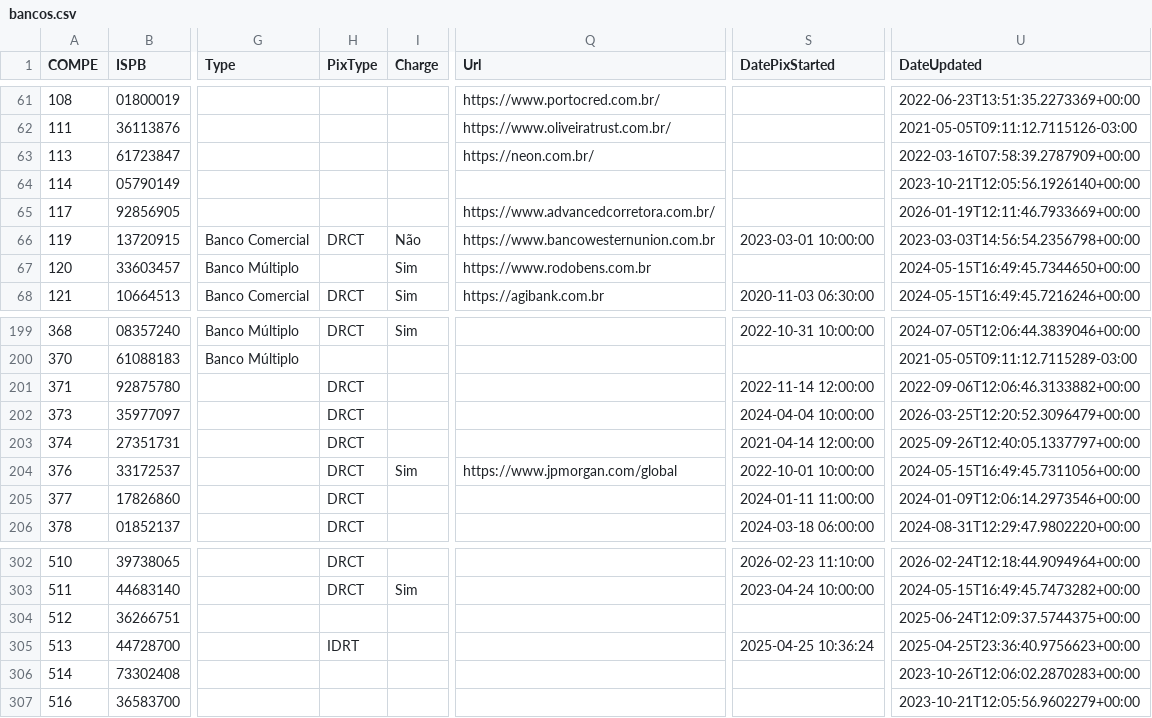
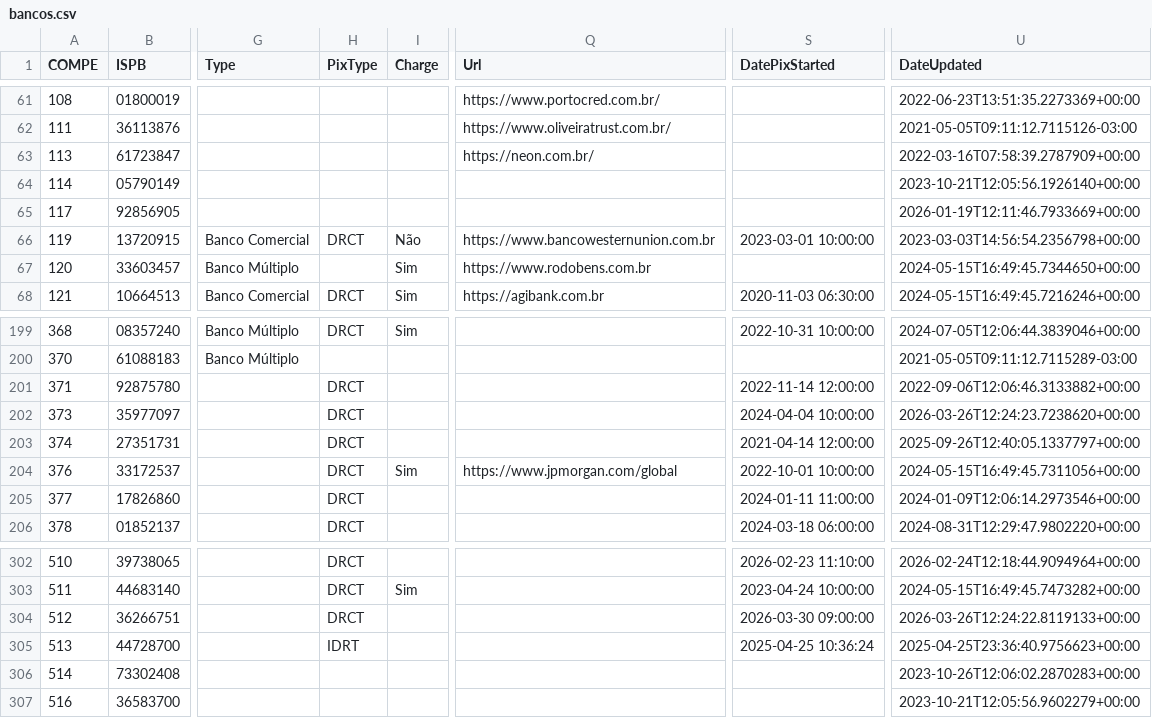
Before and after one commit to guibranco/BancosBrasileiros, a CSV file: data/bancos.csv, drawn as a sheet; only a part is shown, gaps mark what is left out; the diff names each change by its address in the sheet, - before the commit and + after, or states it on an @@ line.

```diff
--- a/data/bancos.csv
+++ b/data/bancos.csv
-Q65 (Url): https://www.advancedcorretora.com.br/
+Q65 (Url): (empty)
-U202 (DateUpdated): 2026-03-25T12:20:52.3096479+00:00
+U202 (DateUpdated): 2026-03-26T12:24:23.7238620+00:00
-H304 (PixType): (empty)
+H304 (PixType): DRCT
-S304 (DatePixStarted): (empty)
+S304 (DatePixStarted): 2026-03-30 09:00:00
-U304 (DateUpdated): 2025-06-24T12:09:37.5744375+00:00
+U304 (DateUpdated): 2026-03-26T12:24:22.8119133+00:00
```
Also changed, not shown: 5 other files.
